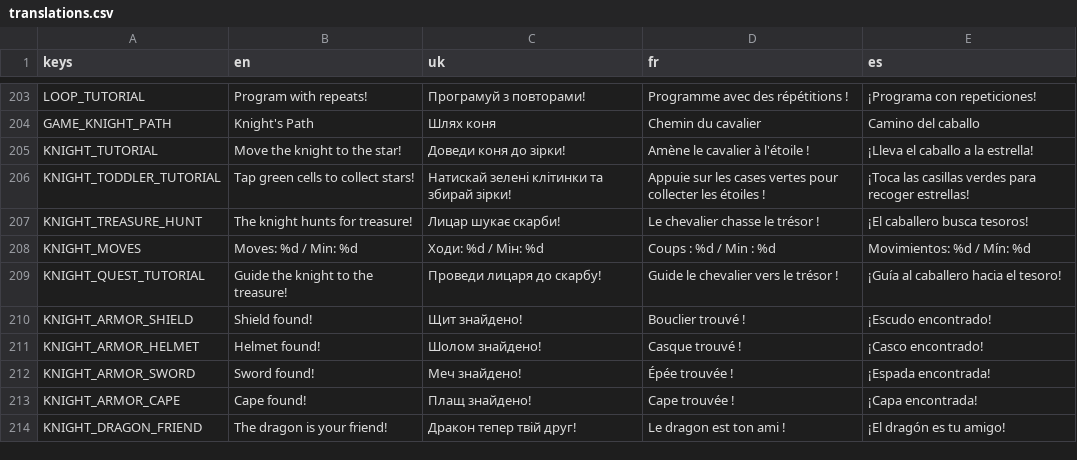
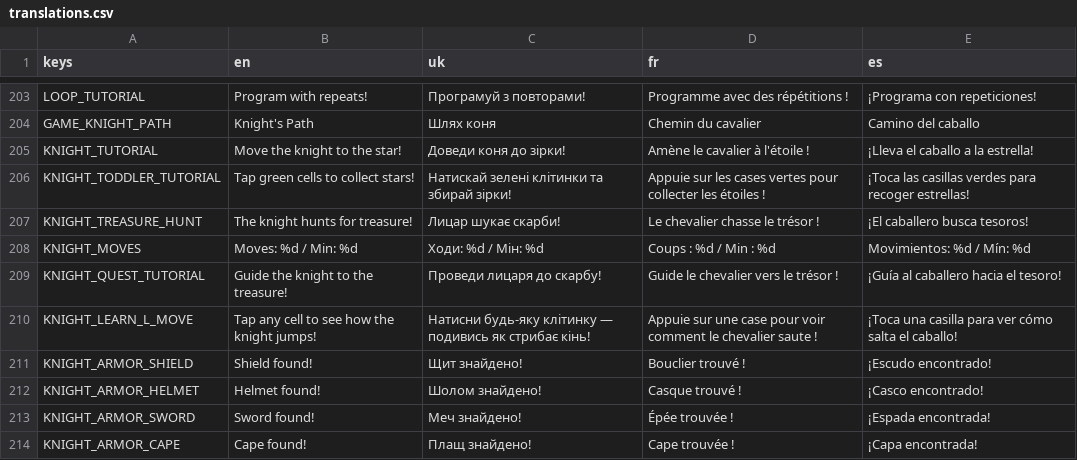
Before and after one commit to Yehor212/ProjectKOS, a CSV file: game/assets/translations/translations.csv, drawn as a sheet; only a part is shown, gaps mark what is left out; the shorter side is filled out with more unchanged rows; the diff covers the shown part only.

```diff
--- a/game/assets/translations/translations.csv
+++ b/game/assets/translations/translations.csv
@@ -209,2 +209,3 @@ KNIGHT_MOVES,Moves: %d / Min: %d,Ходи: %d / Мін: %d,Coups : %d / Min : %d
 KNIGHT_QUEST_TUTORIAL,Guide the knight to the treasure!,Проведи лицаря до скарбу!,Guide le chevalier vers le trésor !,¡Guía al caballero hacia el tesoro!
+KNIGHT_LEARN_L_MOVE,Tap any cell to see how the knight jumps!,Натисни будь-яку клітинку — подивись як стрибає кінь!,Appuie sur une case pour voir comment le chevalier saute !,¡Toca una casilla para ver cómo salta el caballo!
 KNIGHT_ARMOR_SHIELD,Shield found!,Щит знайдено!,Bouclier trouvé !,¡Escudo encontrado!
```
Also changed, not shown: 27 added rows elsewhere in this file, 14 other files.
